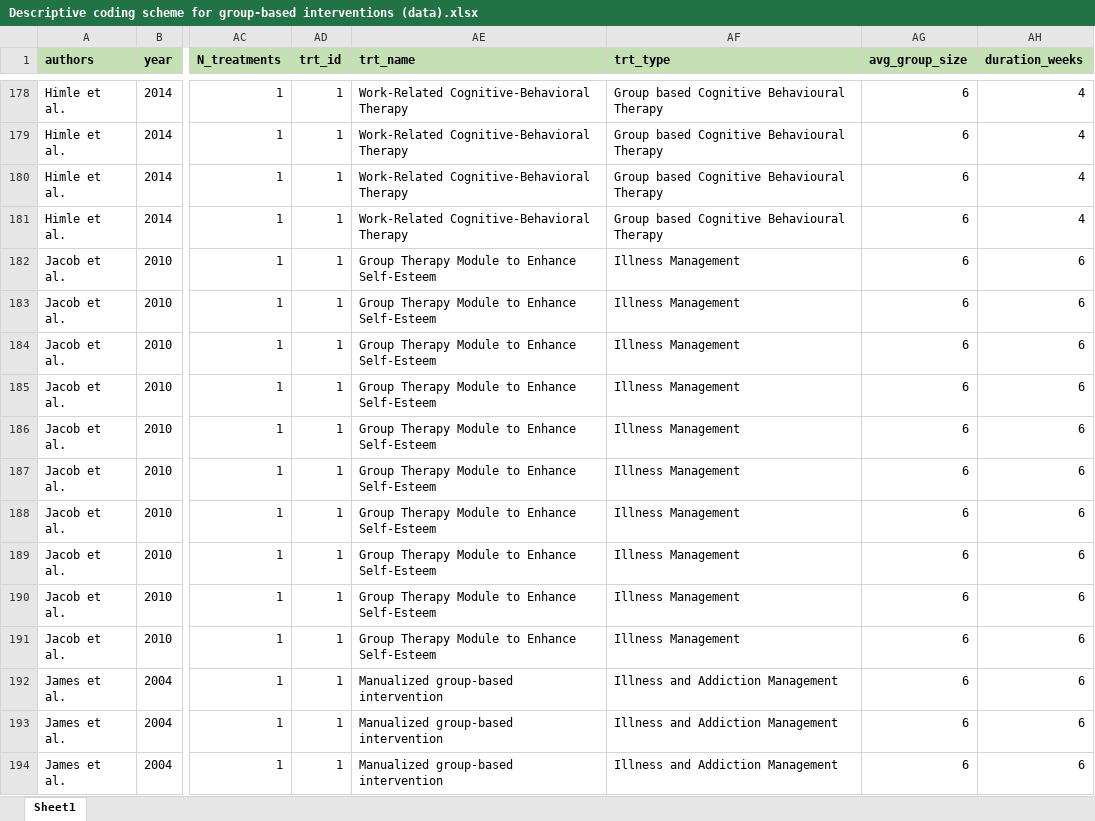
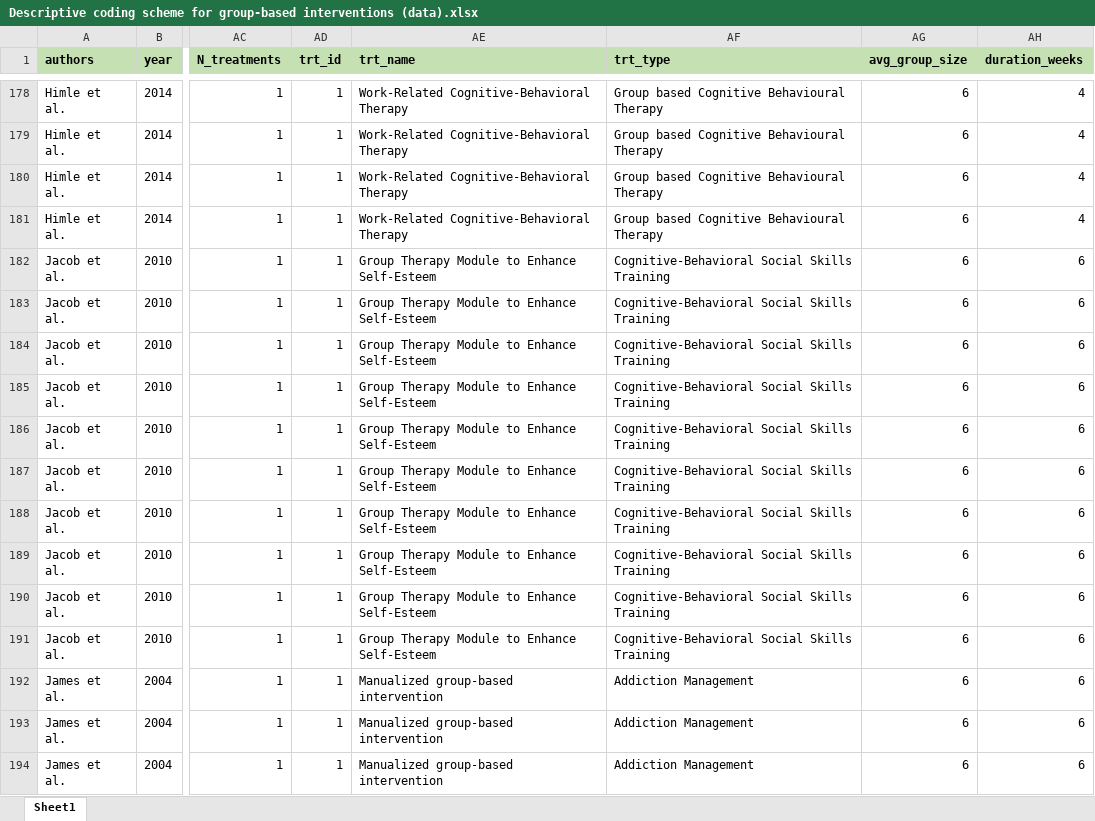
Before and after one commit to MikkelVembye/Group-based-interventions, an Excel workbook: ES calc/Descriptive coding scheme for group-based interventions (data).xlsx, sheet Sheet1, drawn as a sheet; only a part is shown, gaps mark what is left out; values as stored, in another font and other column widths than the file's, no borders; the diff covers the shown part only; the diff names each change by its address in the sheet, - before the commit and + after, or states it on an @@ line.

```diff
--- a/ES calc/Descriptive coding scheme for group-based interventions (data).xlsx (sheet Sheet1)
+++ b/ES calc/Descriptive coding scheme for group-based interventions (data).xlsx (sheet Sheet1)
-AF182:AF191 (trt_type): Illness Management
+AF182:AF191 (trt_type): Cognitive-Behavioral Social Skills Training
-AF192:AF194 (trt_type): Illness and Addiction Management
+AF192:AF194 (trt_type): Addiction Management
```
Also changed, not shown: 137 edited cells elsewhere in this sheet.
